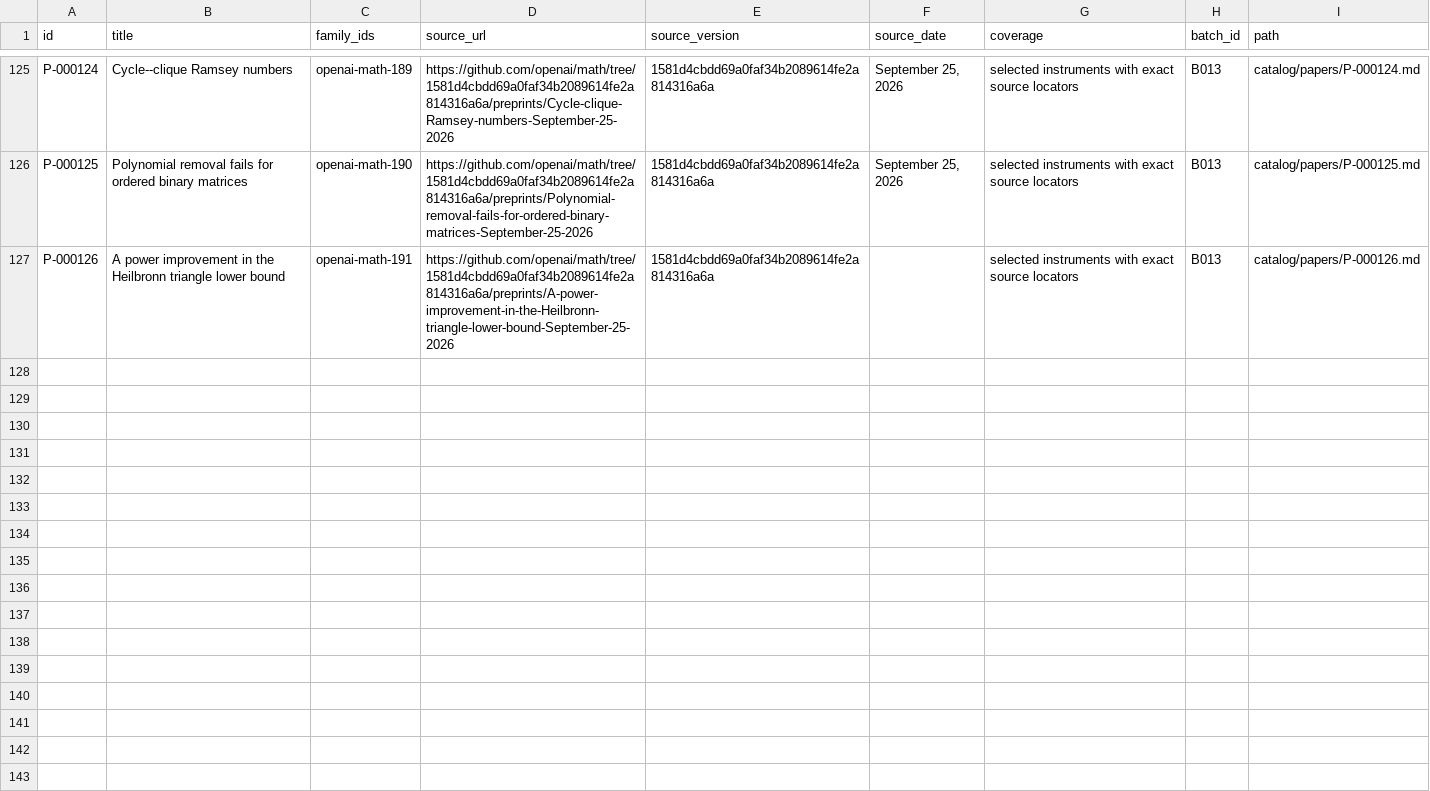
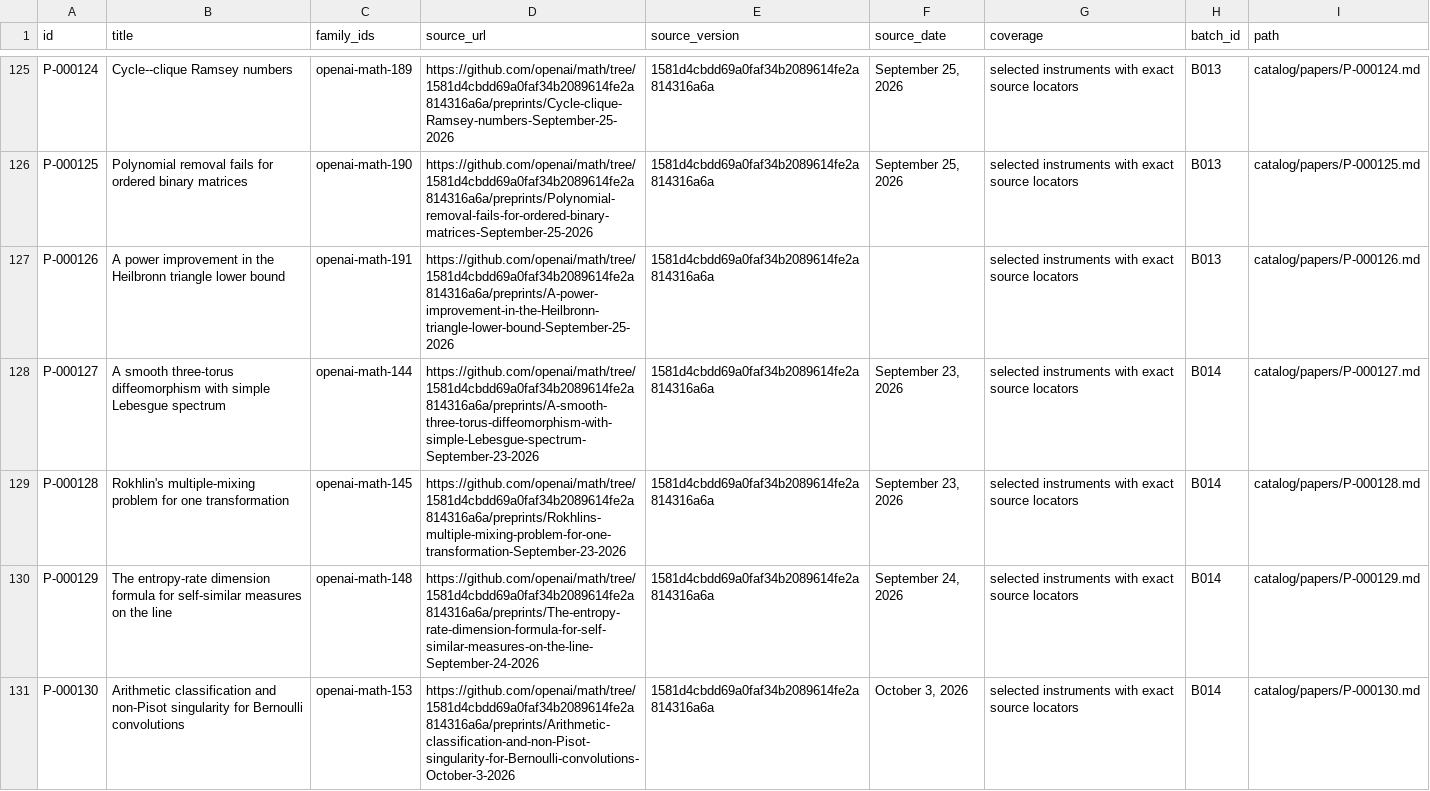
Before and after one commit to yxie2/math-instruments, a CSV file: exports/papers.csv, drawn as a sheet; only a part is shown, gaps mark what is left out; the diff names each change by its address in the sheet, - before the commit and + after, or states it on an @@ line.

```diff
--- a/exports/papers.csv
+++ b/exports/papers.csv
+row 128: P-000127 | A smooth three-torus diffeomorphism with simple Lebesgue spectrum | openai-math-144 | https://github.com/openai/math/tree/1581d4cbdd69a0faf34b2089614fe2a814316a6a/preprints/A-smooth-three-torus-diffeomorphism-with-simple-Lebesgue-spectrum-September-23-2026 | 1581d4cbdd69a0faf34b2089614fe2a814316a6a | September 23, 2026 | selected instruments with exact source locators | B014 | catalog/papers/P-000127.md
+row 129: P-000128 | Rokhlin's multiple-mixing problem for one transformation | openai-math-145 | https://github.com/openai/math/tree/1581d4cbdd69a0faf34b2089614fe2a814316a6a/preprints/Rokhlins-multiple-mixing-problem-for-one-transformation-September-23-2026 | 1581d4cbdd69a0faf34b2089614fe2a814316a6a | September 23, 2026 | selected instruments with exact source locators | B014 | catalog/papers/P-000128.md
+row 130: P-000129 | The entropy-rate dimension formula for self-similar measures on the line | openai-math-148 | https://github.com/openai/math/tree/1581d4cbdd69a0faf34b2089614fe2a814316a6a/preprints/The-entropy-rate-dimension-formula-for-self-similar-measures-on-the-line-September-24-2026 | 1581d4cbdd69a0faf34b2089614fe2a814316a6a | September 24, 2026 | selected instruments with exact source locators | B014 | catalog/papers/P-000129.md
+row 131: P-000130 | Arithmetic classification and non-Pisot singularity for Bernoulli convolutions | openai-math-153 | https://github.com/openai/math/tree/1581d4cbdd69a0faf34b2089614fe2a814316a6a/preprints/Arithmetic-classification-and-non-Pisot-singularity-for-Bernoulli-convolutions-October-3-2026 | 1581d4cbdd69a0faf34b2089614fe2a814316a6a | October 3, 2026 | selected instruments with exact source locators | B014 | catalog/papers/P-000130.md
```
Also changed, not shown: exports/families.csv, exports/instruments.csv, 32 other files.
